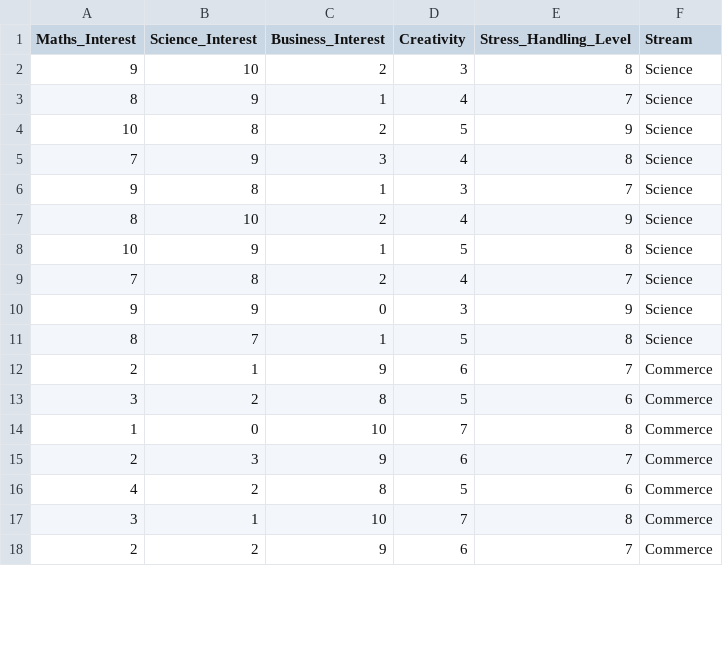
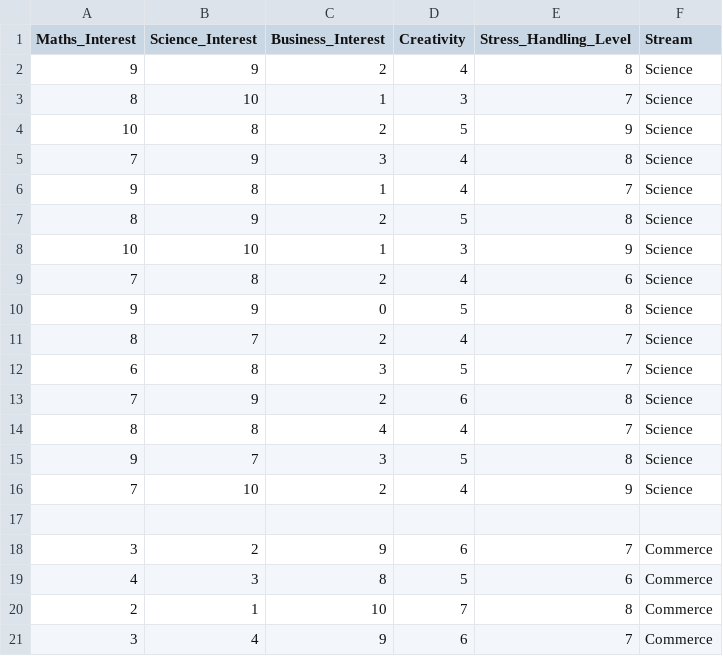
Before and after one commit to Hrithick-Kumar/MargdarshakAi, a CSV file: Preference.csv, drawn as a sheet; only a part is shown; the diff covers the shown part only.

Commit message:
Update Preference.csv

```diff
--- a/Preference.csv
+++ b/Preference.csv
@@ -1,18 +1,21 @@
 Maths_Interest,Science_Interest,Business_Interest,Creativity,Stress_Handling_Level,Stream
-9,10,2,3,8,Science
-8,9,1,4,7,Science
+9,9,2,4,8,Science
+8,10,1,3,7,Science
 10,8,2,5,9,Science
 7,9,3,4,8,Science
-9,8,1,3,7,Science
-8,10,2,4,9,Science
-10,9,1,5,8,Science
-7,8,2,4,7,Science
-9,9,0,3,9,Science
-8,7,1,5,8,Science
-2,1,9,6,7,Commerce
-3,2,8,5,6,Commerce
-1,0,10,7,8,Commerce
-2,3,9,6,7,Commerce
-4,2,8,5,6,Commerce
-3,1,10,7,8,Commerce
-2,2,9,6,7,Commerce
+9,8,1,4,7,Science
+8,9,2,5,8,Science
+10,10,1,3,9,Science
+7,8,2,4,6,Science
+9,9,0,5,8,Science
+8,7,2,4,7,Science
+6,8,3,5,7,Science
+7,9,2,6,8,Science
+8,8,4,4,7,Science
+9,7,3,5,8,Science
+7,10,2,4,9,Science
+
+3,2,9,6,7,Commerce
+4,3,8,5,6,Commerce
+2,1,10,7,8,Commerce
+3,4,9,6,7,Commerce
```
Also changed, not shown: 17 added rows, 2 removed rows and 10 edited cells elsewhere in this file.
